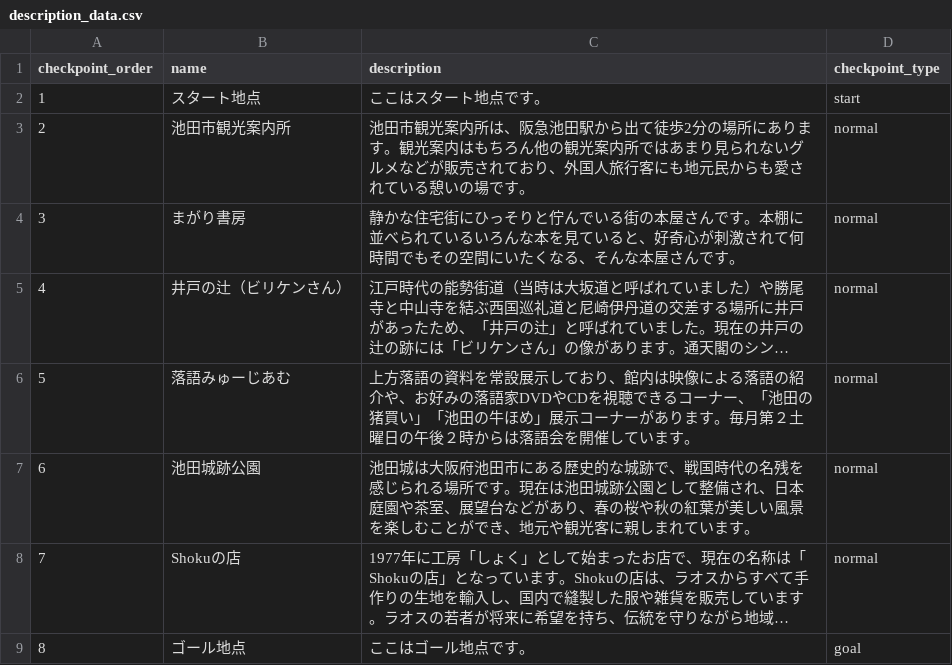
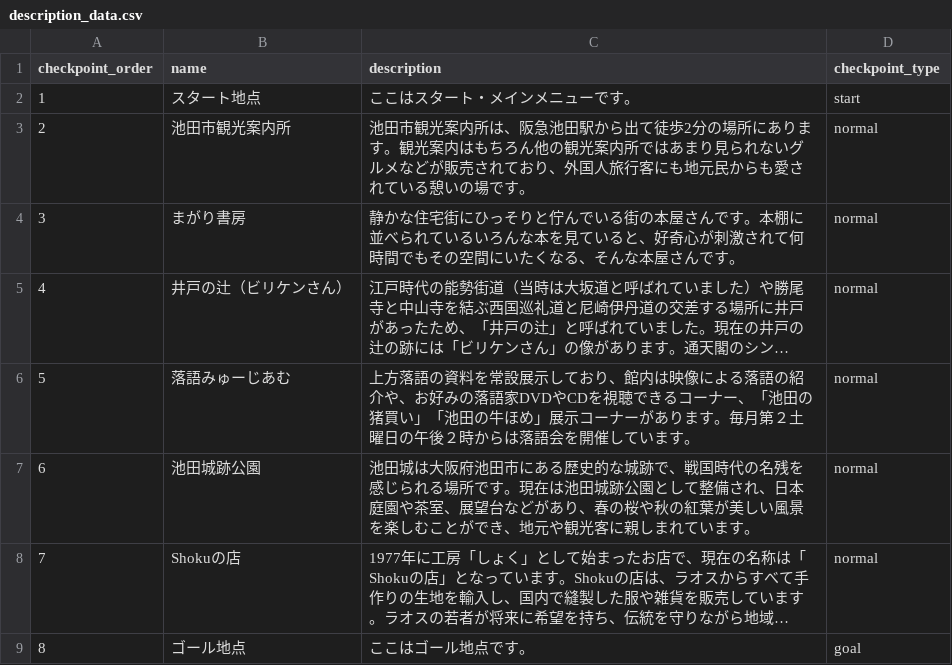
Before and after one commit to aya-1234/oc_stamp_rally, a CSV file: app/description_data.csv, drawn as a sheet; long unchanged cells end in ….

```diff
--- a/app/description_data.csv
+++ b/app/description_data.csv
@@ -1,3 +1,3 @@
 checkpoint_order,name,description,checkpoint_type
-1,スタート地点,ここはスタート地点です。,start
+1,スタート地点,ここはスタート・メインメニューです。,start
 2,池田市観光案内所,池田市観光案内所は、阪急池田駅から出て徒歩2分の場所にあります。観光案内はもちろん他の観光案内所ではあまり見られないグルメなどが販売されており、外国人旅行客にも地元民からも愛されている憩いの場です。,normal
```
Also changed, not shown: 10 other files.
